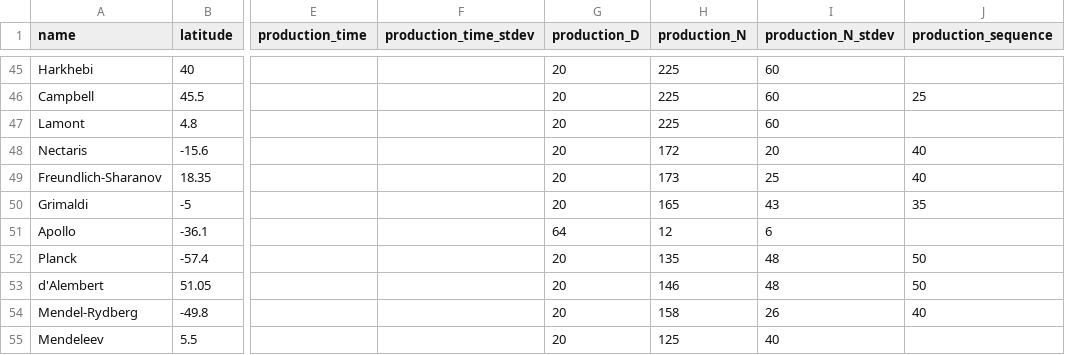
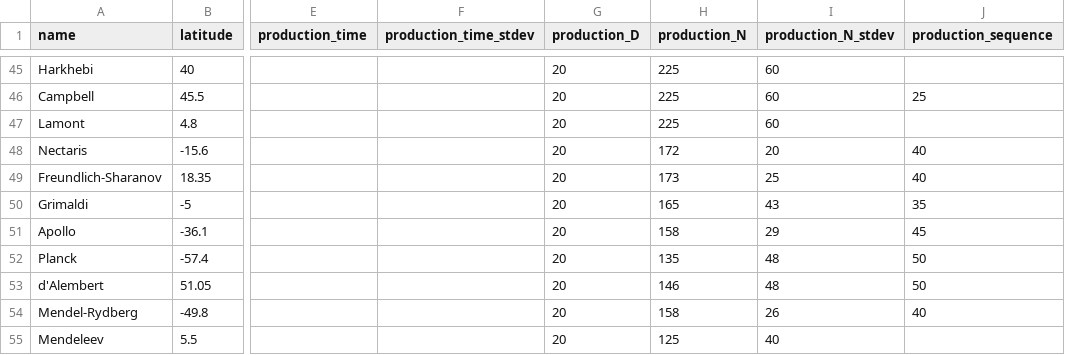
Before and after one commit to MintonGroup/cratermaker, a CSV file: examples/01-simulation_and_visualization/qmc_input.csv, drawn as a sheet; only a part is shown, gaps mark what is left out; the diff names each change by its address in the sheet, - before the commit and + after, or states it on an @@ line.

```diff
--- a/examples/01-simulation_and_visualization/qmc_input.csv
+++ b/examples/01-simulation_and_visualization/qmc_input.csv
-G51 (production_D): 64
+G51 (production_D): 20
-H51 (production_N): 12
+H51 (production_N): 158
-I51 (production_N_stdev): 6
+I51 (production_N_stdev): 29
-J51 (production_sequence): (empty)
+J51 (production_sequence): 45
```
Also changed, not shown: 1 other file.
